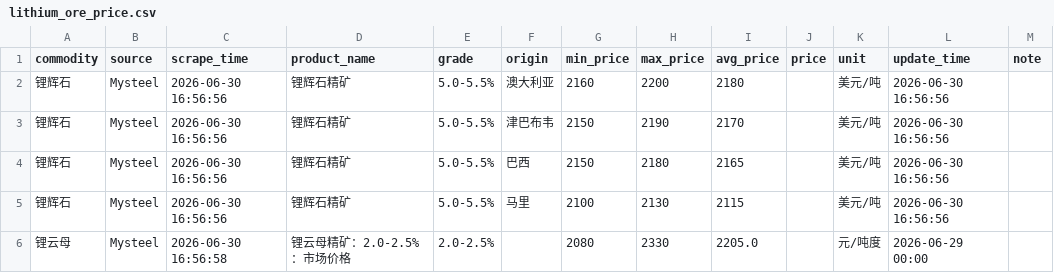
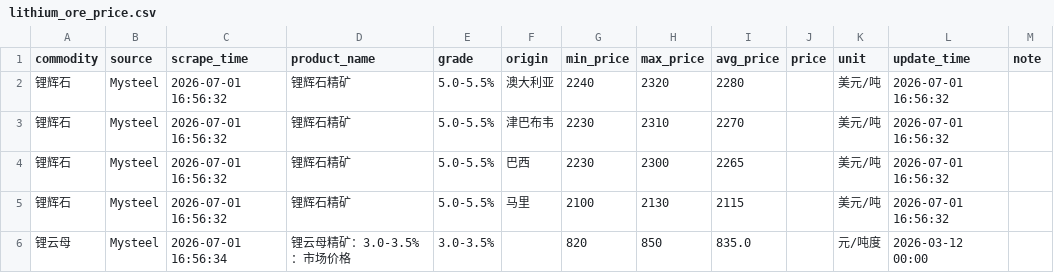
Before and after one commit to bishop801818-debug/ai-daily-report, a CSV file: data/lithium_ore_price.csv, drawn as a sheet.

```diff
--- a/data/lithium_ore_price.csv
+++ b/data/lithium_ore_price.csv
@@ -1,6 +1,6 @@
 commodity,source,scrape_time,product_name,grade,origin,min_price,max_price,avg_price,price,unit,update_time,note
-锂辉石,Mysteel,2026-06-30 16:56:56,锂辉石精矿,5.0-5.5%,澳大利亚,2160,2200,2180,,美元/吨,2026-06-30 16:56:56,
-锂辉石,Mysteel,2026-06-30 16:56:56,锂辉石精矿,5.0-5.5%,津巴布韦,2150,2190,2170,,美元/吨,2026-06-30 16:56:56,
-锂辉石,Mysteel,2026-06-30 16:56:56,锂辉石精矿,5.0-5.5%,巴西,2150,2180,2165,,美元/吨,2026-06-30 16:56:56,
-锂辉石,Mysteel,2026-06-30 16:56:56,锂辉石精矿,5.0-5.5%,马里,2100,2130,2115,,美元/吨,2026-06-30 16:56:56,
-锂云母,Mysteel,2026-06-30 16:56:58,锂云母精矿：2.0-2.5%：市场价格,2.0-2.5%,,2080,2330,2205.0,,元/吨度,2026-06-29 00:00,
+锂辉石,Mysteel,2026-07-01 16:56:32,锂辉石精矿,5.0-5.5%,澳大利亚,2240,2320,2280,,美元/吨,2026-07-01 16:56:32,
+锂辉石,Mysteel,2026-07-01 16:56:32,锂辉石精矿,5.0-5.5%,津巴布韦,2230,2310,2270,,美元/吨,2026-07-01 16:56:32,
+锂辉石,Mysteel,2026-07-01 16:56:32,锂辉石精矿,5.0-5.5%,巴西,2230,2300,2265,,美元/吨,2026-07-01 16:56:32,
+锂辉石,Mysteel,2026-07-01 16:56:32,锂辉石精矿,5.0-5.5%,马里,2100,2130,2115,,美元/吨,2026-07-01 16:56:32,
+锂云母,Mysteel,2026-07-01 16:56:34,锂云母精矿：3.0-3.5%：市场价格,3.0-3.5%,,820,850,835.0,,元/吨度,2026-03-12 00:00,
```
Also changed, not shown: 22 other files.
